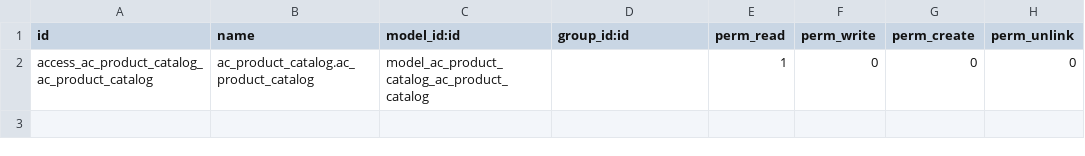
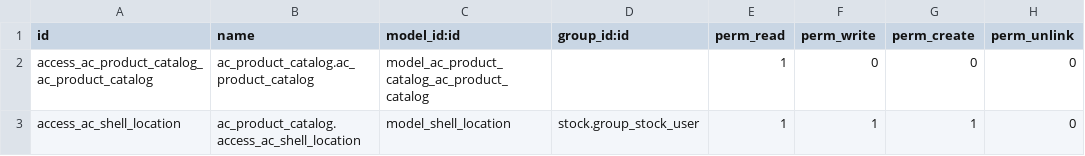
Before and after one commit to sasanklucky/UPDATED_ODOO_PROJECTS, a CSV file: ac_product_catalog/security/ir.model.access.csv, drawn as a sheet.

```diff
--- a/ac_product_catalog/security/ir.model.access.csv
+++ b/ac_product_catalog/security/ir.model.access.csv
@@ -2 +2,2 @@ id,name,model_id:id,group_id:id,perm_read,perm_write,perm_create,perm_unlink
 access_ac_product_catalog_ac_product_catalog,ac_product_catalog.ac_product_catalog,model_ac_product_catalog_ac_product_catalog,,1,0,0,0
+access_ac_shell_location,ac_product_catalog.access_ac_shell_location,model_shell_location,stock.group_stock_user,1,1,1,0
```
Also changed, not shown: 31 other files.
